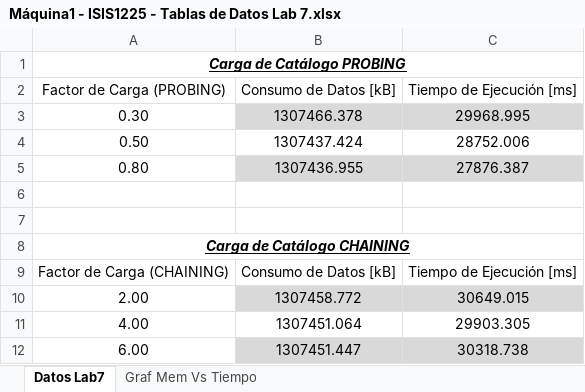
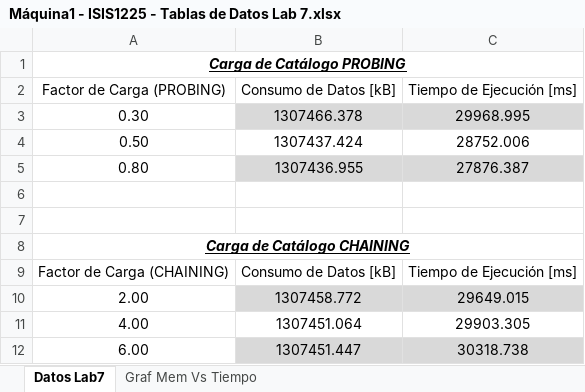
Before and after one commit to EDA2021-1-SEC03-G07/ISIS1225-SampleCollision, an Excel workbook: Docs/Máquina1 - ISIS1225 - Tablas de Datos Lab 7.xlsx, sheet Datos Lab7, drawn as a sheet; values as stored, in another font and other column widths than the file's, no borders; table styles not drawn; the diff names each change by its address in the sheet, - before the commit and + after, or states it on an @@ line.

```diff
--- a/Docs/Máquina1 - ISIS1225 - Tablas de Datos Lab 7.xlsx (sheet Datos Lab7)
+++ b/Docs/Máquina1 - ISIS1225 - Tablas de Datos Lab 7.xlsx (sheet Datos Lab7)
-C10 (Tiempo de Ejecución [ms]): 30649.015
+C10 (Tiempo de Ejecución [ms]): 29649.015
```
Also changed, not shown: charts or pictures, Docs/Máquina2 - ISIS1225 - Tablas de Datos Lab 7.xlsx, 1 other file.
